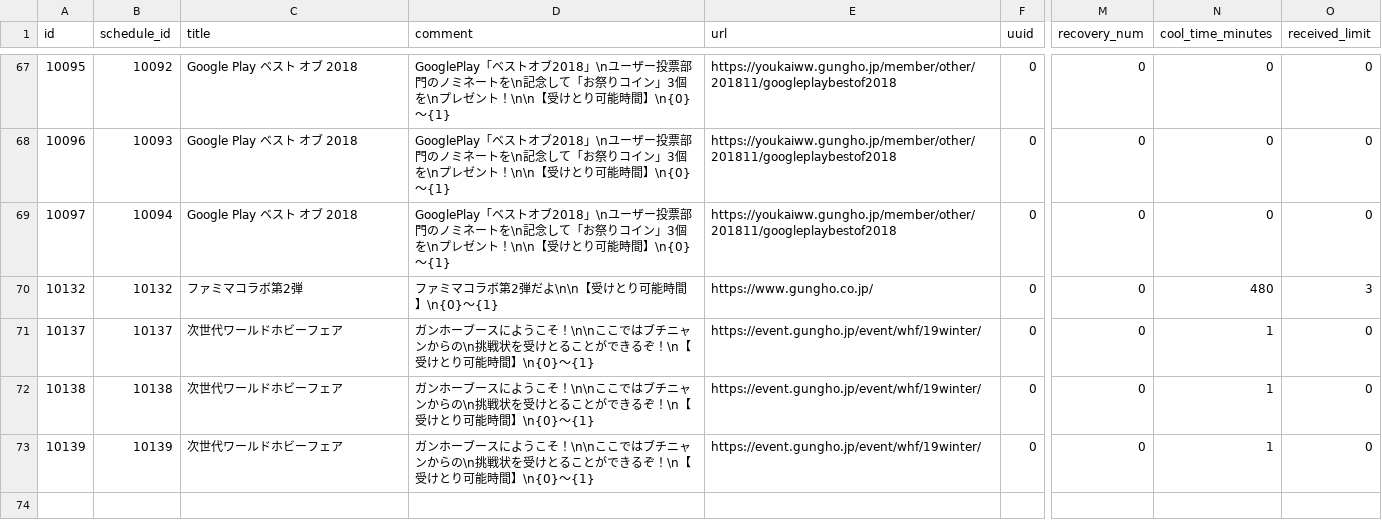
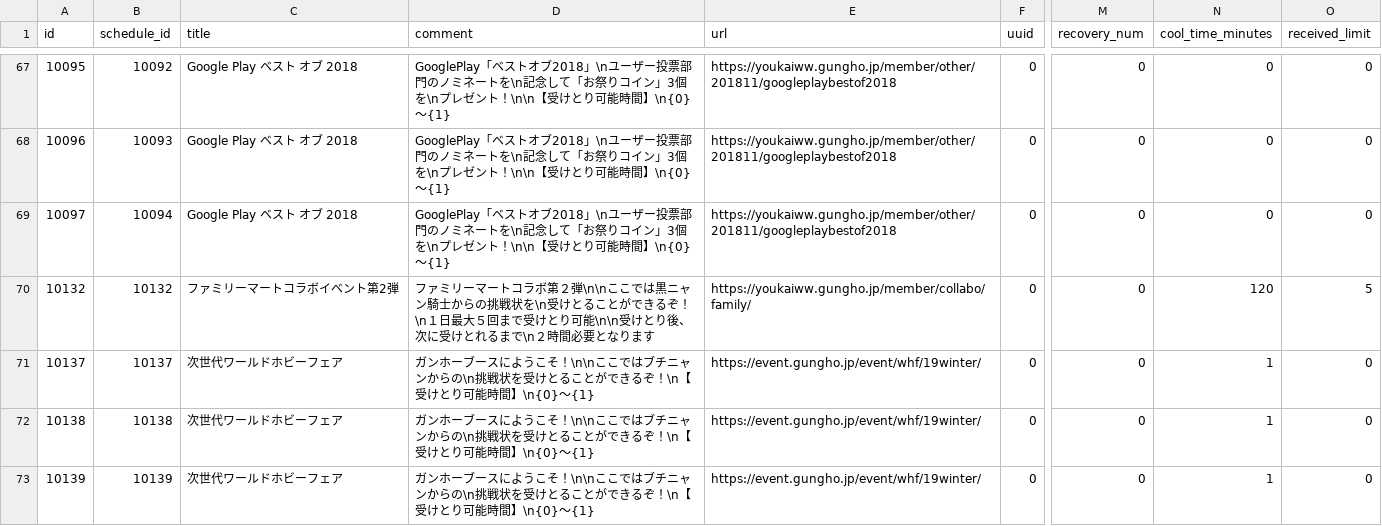
Before and after one commit to ketakeda/MTC-Plan, a CSV file: master/csv/collabs.csv, drawn as a sheet; only a part is shown, gaps mark what is left out; the diff names each change by its address in the sheet, - before the commit and + after, or states it on an @@ line.

```diff
--- a/master/csv/collabs.csv
+++ b/master/csv/collabs.csv
-C70 (title): ファミマコラボ第2弾
+C70 (title): ファミリーマートコラボイベント第2弾
-D70 (comment): ファミマコラボ第2弾だよ\n\n【受けとり可能時間】\n{0}～{1}
+D70 (comment): ファミリーマートコラボ第２弾\n\nここでは黒ニャン騎士からの挑戦状を\n受けとることができるぞ！\n１日最大５回まで受けとり可能\n\n受けとり後、次に受けとれるまで\n２時間必要となります
-E70 (url): https://www.gungho.co.jp/
+E70 (url): https://youkaiww.gungho.jp/member/collabo/family/
-N70 (cool_time_minutes): 480
+N70 (cool_time_minutes): 120
-O70 (received_limit): 3
+O70 (received_limit): 5
```
Also changed, not shown: master/csv/collab_items.csv, master/csv/mix_quests.csv, 5 other files.
